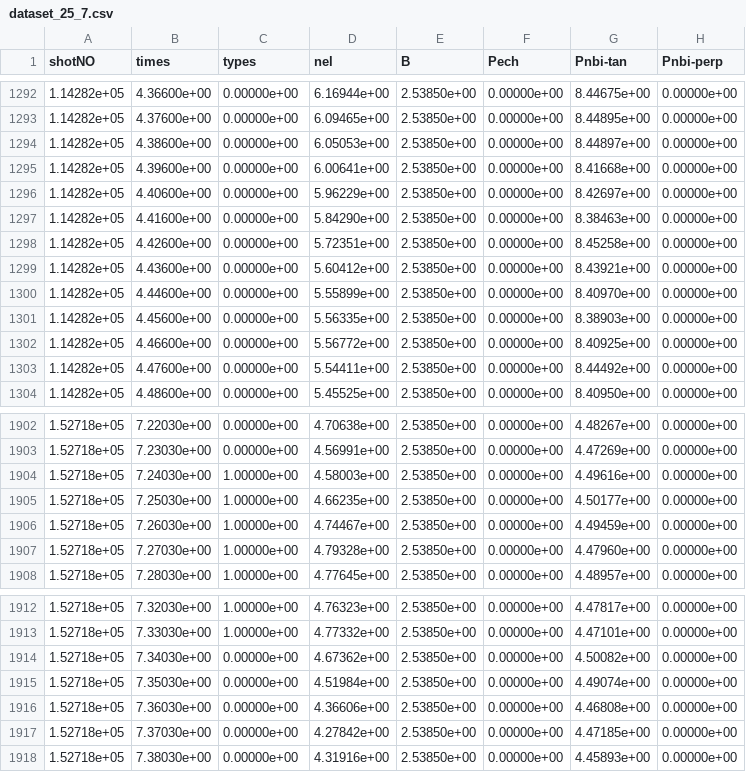
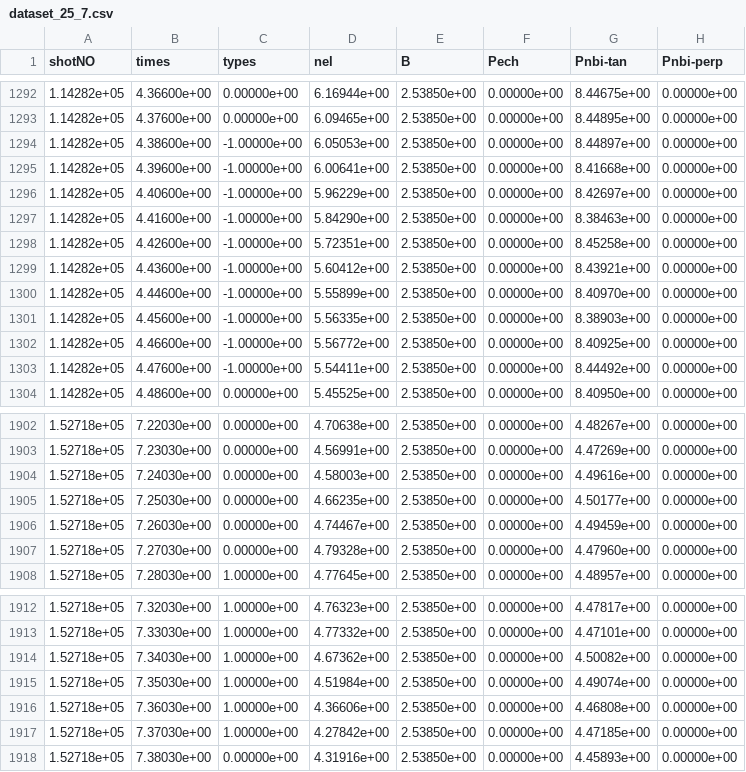
Before and after one commit to YMWjp/fusion-plasma-ml-toolkit, a CSV file: makedata/dataset_25_7.csv, drawn as a sheet; only a part is shown, gaps mark what is left out; the diff covers the shown part only; the diff names each change by its address in the sheet, - before the commit and + after, or states it on an @@ line.

```diff
--- a/makedata/dataset_25_7.csv
+++ b/makedata/dataset_25_7.csv
-C1294:C1303 (types): 0.00000e+00
+C1294:C1303 (types): -1.00000e+00
-C1904:C1907 (types): 1.00000e+00
+C1904:C1907 (types): 0.00000e+00
-C1914:C1917 (types): 0.00000e+00
+C1914:C1917 (types): 1.00000e+00
```
Also changed, not shown: 52 edited cells elsewhere in this file, output.csv, 39 other files.
